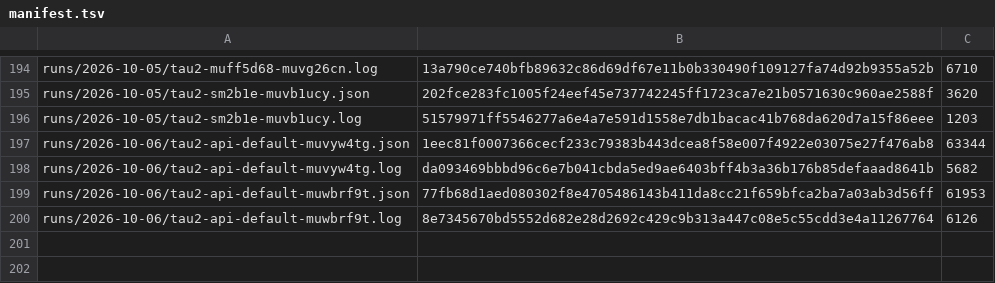
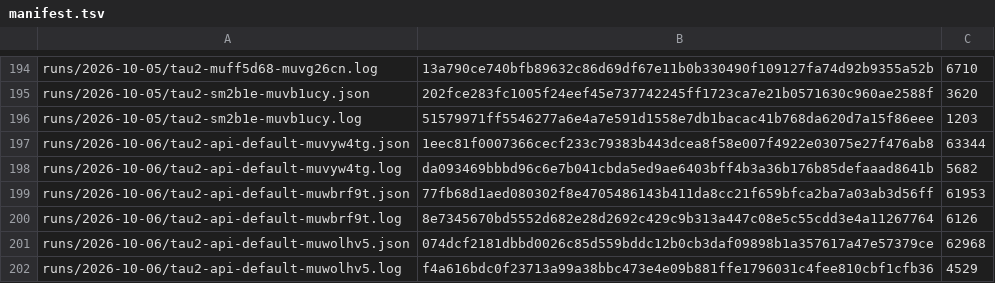
Before and after one commit to botiverse/antiproton, a TSV file: report/runs/manifest.tsv, drawn as a sheet; only a part is shown, gaps mark what is left out; the diff names each change by its address in the sheet, - before the commit and + after, or states it on an @@ line.

Commit message:
runs: tau2-api-default-muwolhv5 (2026-10-06 12:53Z, guideline segment start)

```diff
--- a/report/runs/manifest.tsv
+++ b/report/runs/manifest.tsv
+row 201: runs/2026-10-06/tau2-api-default-muwolhv5.json | 074dcf2181dbbd0026c85d559bddc12b0cb3daf09898b1a357617a47e57379ce | 62968
+row 202: runs/2026-10-06/tau2-api-default-muwolhv5.log | f4a616bdc0f23713a99a38bbc473e4e09b881ffe1796031c4fee810cbf1cfb36 | 4529
```
